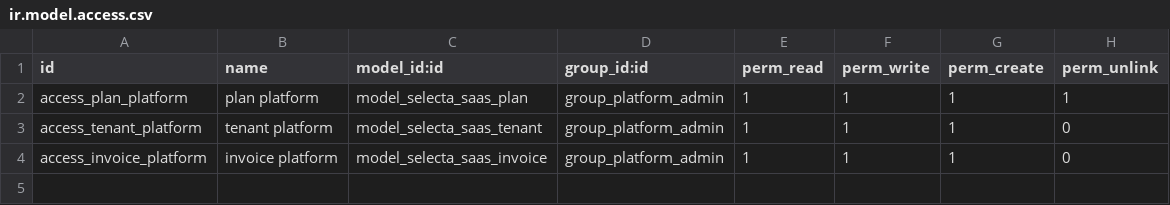
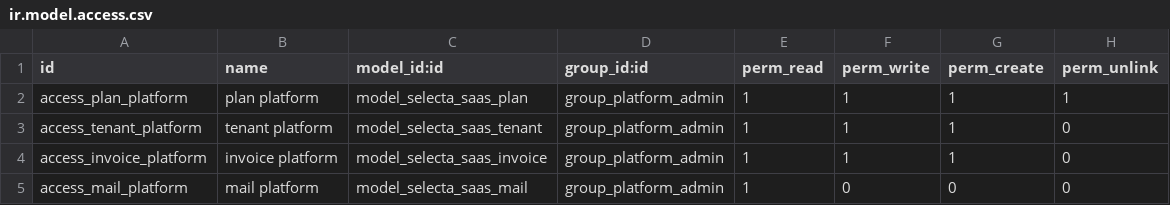
Before and after one commit to marlon01/marlon, a CSV file: addons/selecta_saas/security/ir.model.access.csv, drawn as a sheet.

```diff
--- a/addons/selecta_saas/security/ir.model.access.csv
+++ b/addons/selecta_saas/security/ir.model.access.csv
@@ -4 +4,2 @@ access_tenant_platform,tenant platform,model_selecta_saas_tenant,group_platform_
 access_invoice_platform,invoice platform,model_selecta_saas_invoice,group_platform_admin,1,1,1,0
+access_mail_platform,mail platform,model_selecta_saas_mail,group_platform_admin,1,0,0,0
```
Also changed, not shown: 20 other files.
